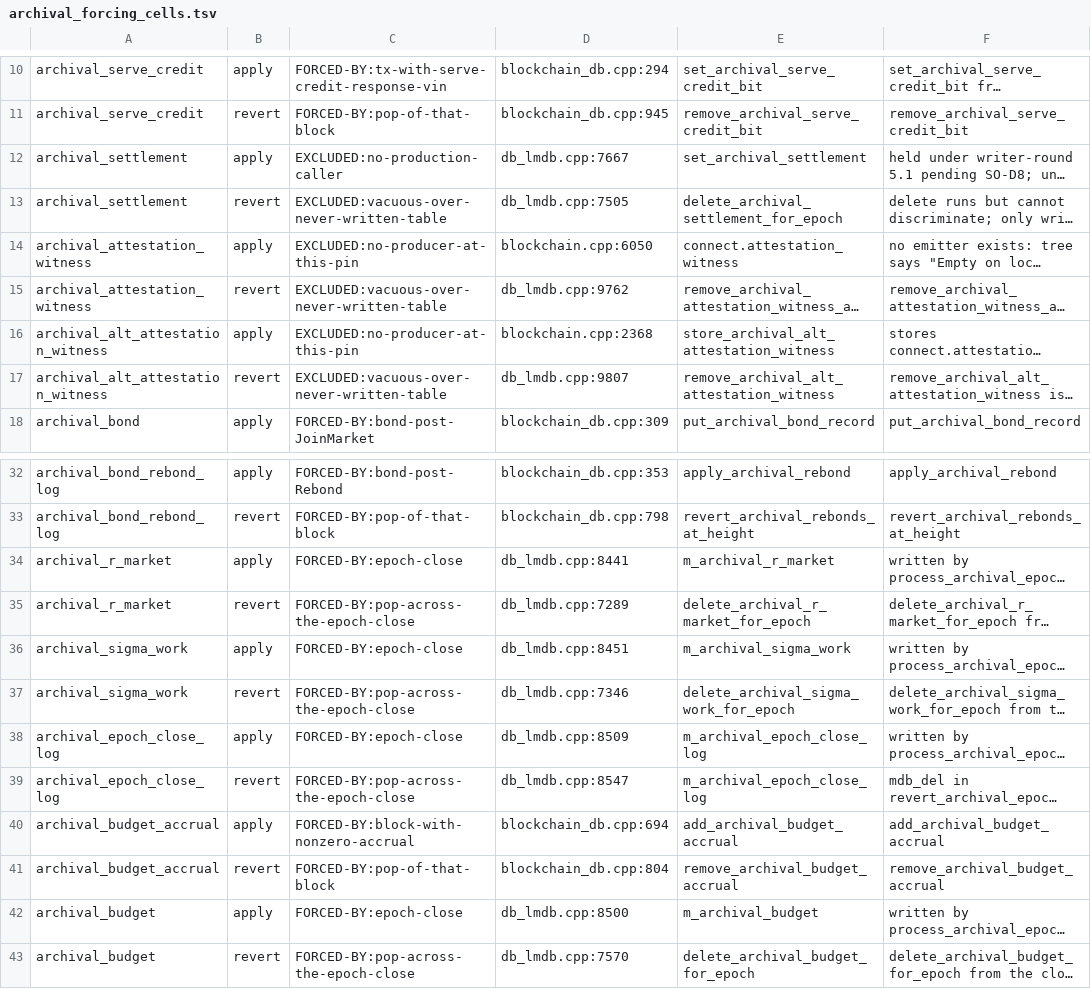
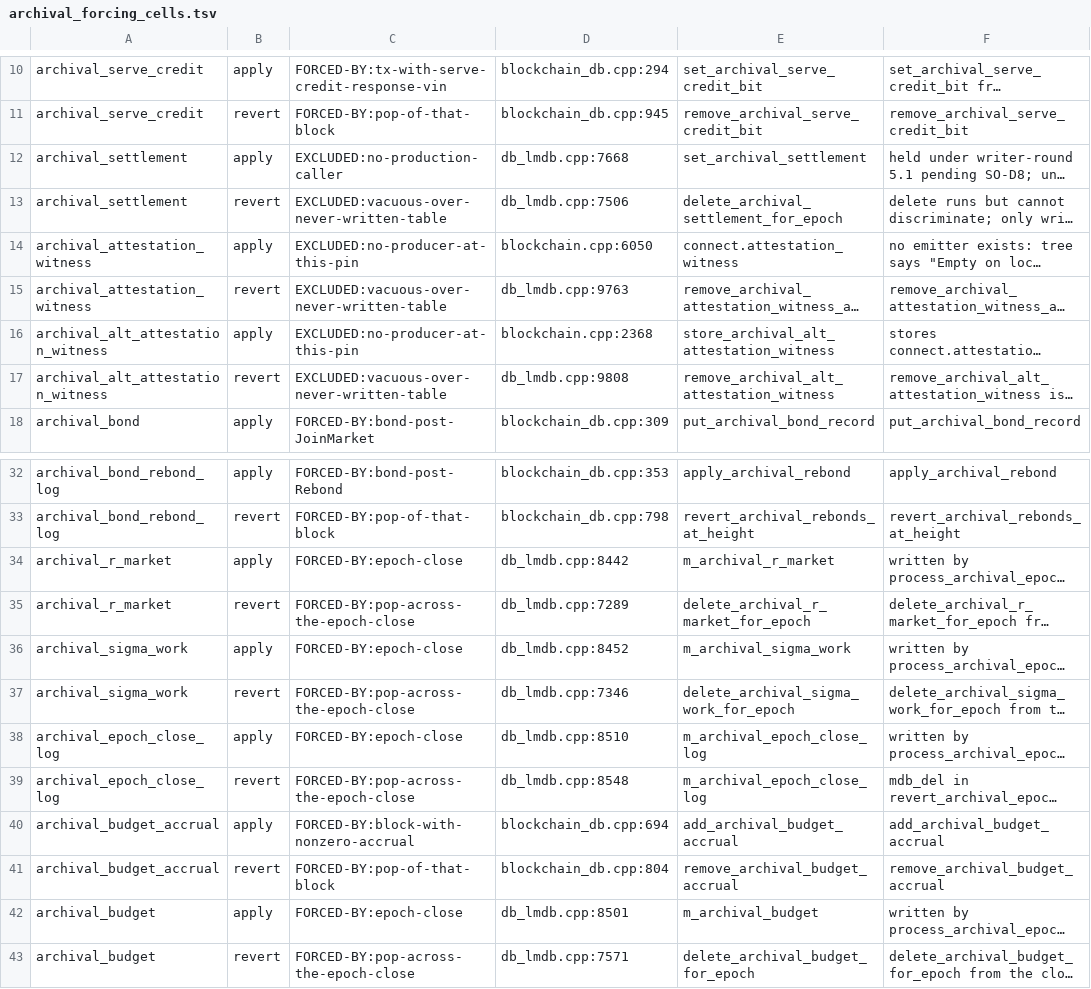
Before and after one commit to Shekyl-Foundation/shekyl-core, a TSV file: docs/design/archival_forcing_cells.tsv, drawn as a sheet; only a part is shown, gaps mark what is left out; long unchanged cells end in …; the diff names each change by its address in the sheet, - before the commit and + after, or states it on an @@ line.

Commit message:
docs: land SO-D8 §12; name BaselineObservation; re-anchor AFC
§12 still said the four methods lived only on BlockchainLMDB. Index §6
still pointed at an "open row" the same commit discharged, and carried a
stray **. failure_window.rs rustdoc linked EpochObservation, which does
not exist — the type is BaselineObservation. schema.rs dated the
promotion 2026-09-12 against 2026-09-13 on the other surfaces.

The get-signature wrap in db_lmdb.cpp shifted ten AFC line anchors by
one (ci/docs-gates red on the merge). Re-anchored the TSV and the
matching prose citations. DAEMON_REDB_STORE now says throw-on-write, not
no-op — Copilot's "map-backed" wording would have documented the store
this pair deletes.

```diff
--- a/docs/design/archival_forcing_cells.tsv
+++ b/docs/design/archival_forcing_cells.tsv
-D12: db_lmdb.cpp:7667
+D12: db_lmdb.cpp:7668
-D13: db_lmdb.cpp:7505
+D13: db_lmdb.cpp:7506
-D15: db_lmdb.cpp:9762
+D15: db_lmdb.cpp:9763
-D17: db_lmdb.cpp:9807
+D17: db_lmdb.cpp:9808
-D34: db_lmdb.cpp:8441
+D34: db_lmdb.cpp:8442
-D36: db_lmdb.cpp:8451
+D36: db_lmdb.cpp:8452
-D38: db_lmdb.cpp:8509
+D38: db_lmdb.cpp:8510
-D39: db_lmdb.cpp:8547
+D39: db_lmdb.cpp:8548
-D42: db_lmdb.cpp:8500
+D42: db_lmdb.cpp:8501
-D43: db_lmdb.cpp:7570
+D43: db_lmdb.cpp:7571
```
Also changed, not shown: 7 other files.
